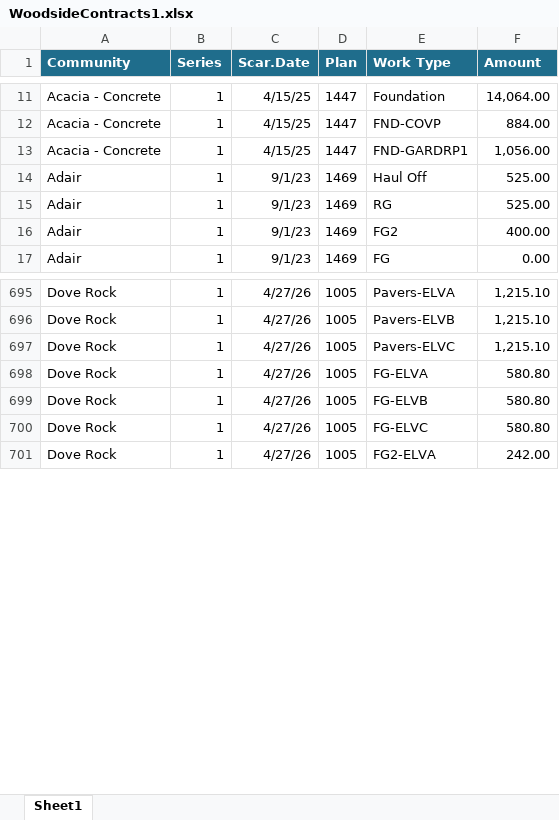
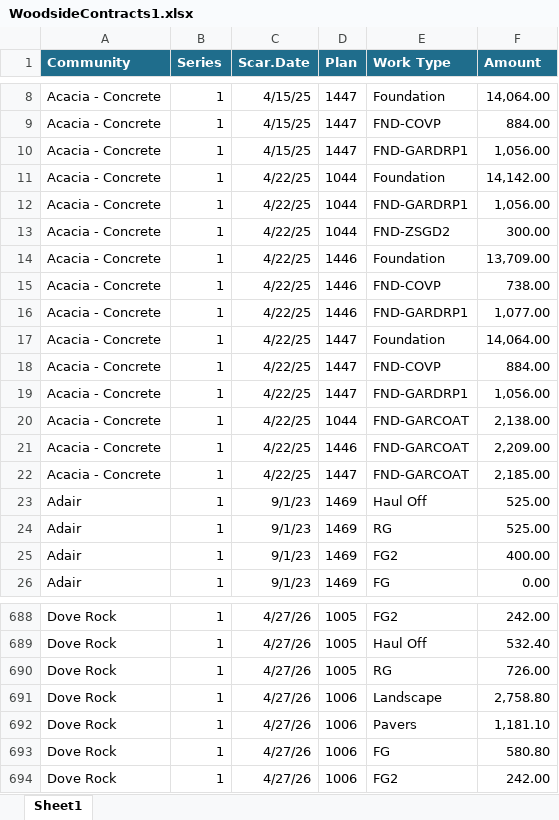
Before and after one commit to TapatioSpice/PulteContracts, an Excel workbook: WoodsideContracts1.xlsx, sheet Sheet1, drawn as a sheet; only a part is shown, gaps mark what is left out; values as stored, in another font and other column widths than the file's, no borders; conditional formats and table styles not drawn; addresses are those after the commit; the diff covers the shown part only; the diff names each change by its address in the sheet, - before the commit and + after, or states it on an @@ line.

```diff
--- a/WoodsideContracts1.xlsx (sheet Sheet1)
+++ b/WoodsideContracts1.xlsx (sheet Sheet1)
+row 11: Acacia - Concrete | 1 | 4/22/25 | 1044 | Foundation | 14,142.00
+row 12: Acacia - Concrete | 1 | 4/22/25 | 1044 | FND-GARDRP1 | 1,056.00
+row 13: Acacia - Concrete | 1 | 4/22/25 | 1044 | FND-ZSGD2 | 300.00
+row 14: Acacia - Concrete | 1 | 4/22/25 | 1446 | Foundation | 13,709.00
+row 15: Acacia - Concrete | 1 | 4/22/25 | 1446 | FND-COVP | 738.00
+row 16: Acacia - Concrete | 1 | 4/22/25 | 1446 | FND-GARDRP1 | 1,077.00
+row 17: Acacia - Concrete | 1 | 4/22/25 | 1447 | Foundation | 14,064.00
+row 18: Acacia - Concrete | 1 | 4/22/25 | 1447 | FND-COVP | 884.00
+row 19: Acacia - Concrete | 1 | 4/22/25 | 1447 | FND-GARDRP1 | 1,056.00
+row 20: Acacia - Concrete | 1 | 4/22/25 | 1044 | FND-GARCOAT | 2,138.00
+row 21: Acacia - Concrete | 1 | 4/22/25 | 1446 | FND-GARCOAT | 2,209.00
+row 22: Acacia - Concrete | 1 | 4/22/25 | 1447 | FND-GARCOAT | 2,185.00
-E688 (Work Type): Pavers-ELVA
+E688 (Work Type): FG2
-F688 (Amount): 1,215.10
+F688 (Amount): 242.00
-E689 (Work Type): Pavers-ELVB
+E689 (Work Type): Haul Off
-F689 (Amount): 1,215.10
+F689 (Amount): 532.40
-E690 (Work Type): Pavers-ELVC
+E690 (Work Type): RG
-F690 (Amount): 1,215.10
+F690 (Amount): 726.00
-D691:D694 (Plan): 1005
+D691:D694 (Plan): 1006
-E691 (Work Type): FG-ELVA
+E691 (Work Type): Landscape
-F691 (Amount): 580.80
+F691 (Amount): 2,758.80
-E692 (Work Type): FG-ELVB
+E692 (Work Type): Pavers
-F692 (Amount): 580.80
+F692 (Amount): 1,181.10
-E693 (Work Type): FG-ELVC
+E693 (Work Type): FG
-E694 (Work Type): FG2-ELVA
+E694 (Work Type): FG2
```
Also changed, not shown: other rows of this sheet.
